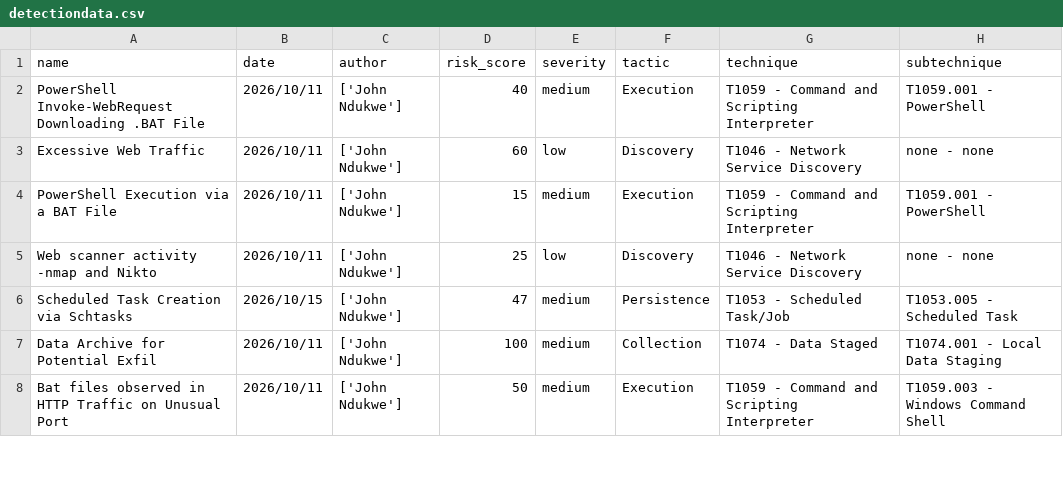
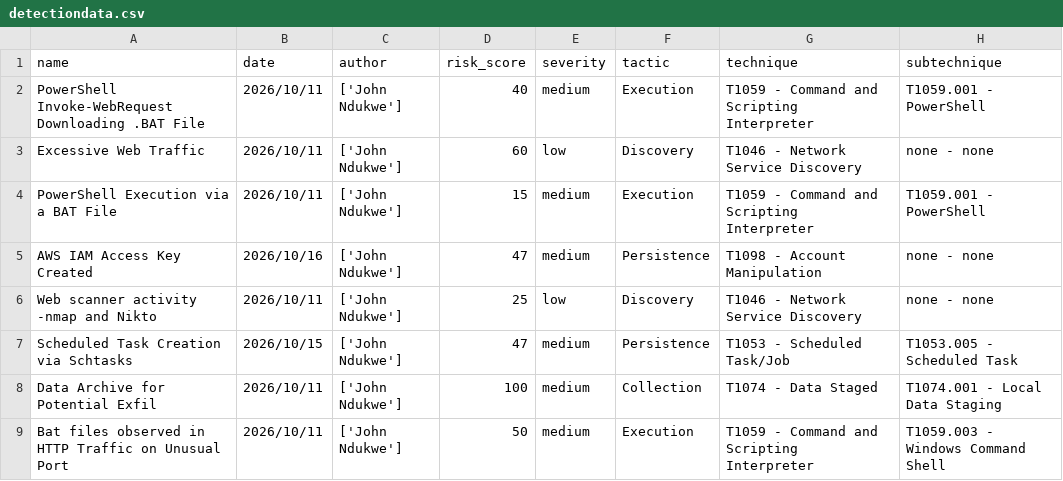
Before and after one commit to hextrace80/detection-engineering, a CSV file: metrics/detectiondata.csv, drawn as a sheet; only a part is shown.

```diff
--- a/metrics/detectiondata.csv
+++ b/metrics/detectiondata.csv
@@ -4,2 +4,3 @@ Excessive Web Traffic,2026/10/11,['John Ndukwe'],60,low,Discovery,T1046 - Networ
 PowerShell Execution via a BAT File,2026/10/11,['John Ndukwe'],15,medium,Execution,T1059 - Command and Scripting Interpreter,T1059.001 - PowerShell
+AWS IAM Access Key Created,2026/10/16,['John Ndukwe'],47,medium,Persistence,T1098 - Account Manipulation,none - none
 Web scanner activity -nmap and Nikto,2026/10/11,['John Ndukwe'],25,low,Discovery,T1046 - Network Service Discovery,none - none
```
Also changed, not shown: 2 other files.
